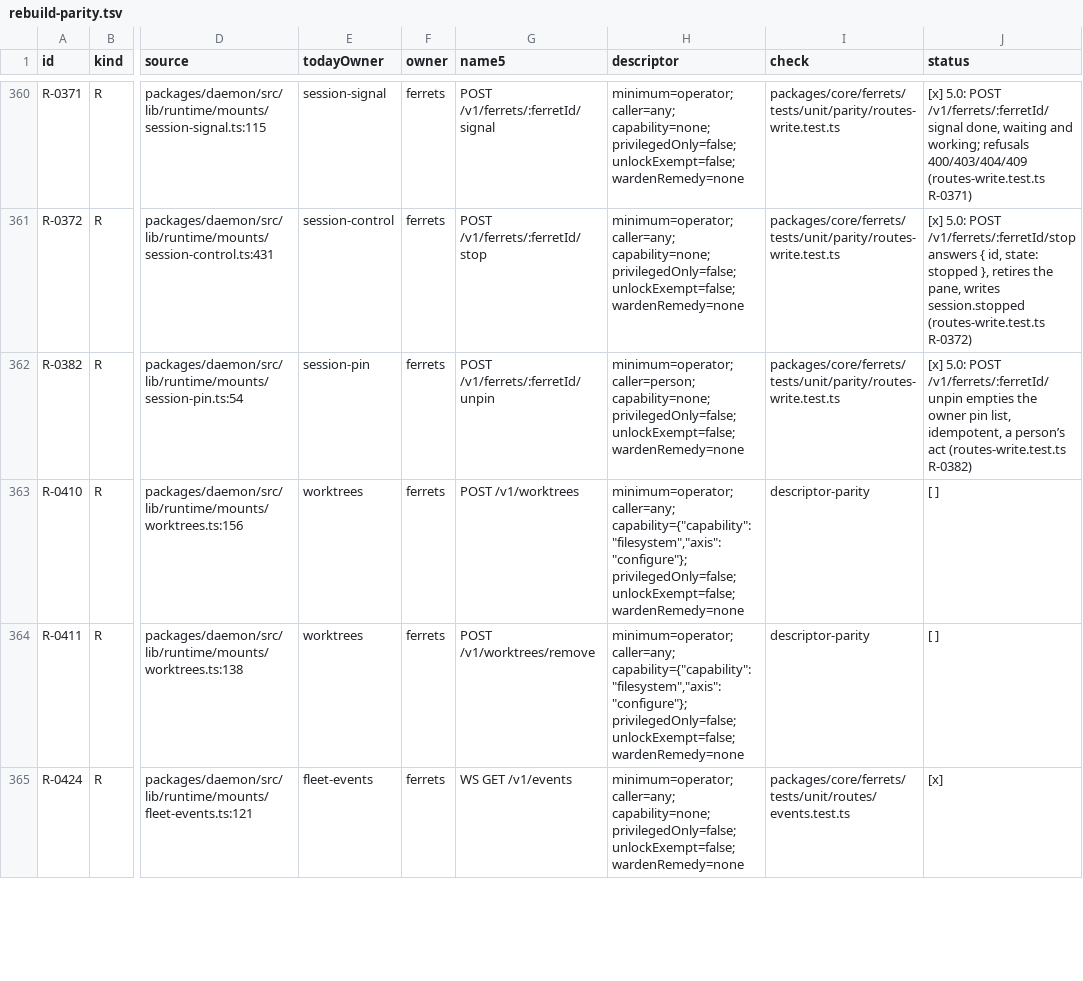
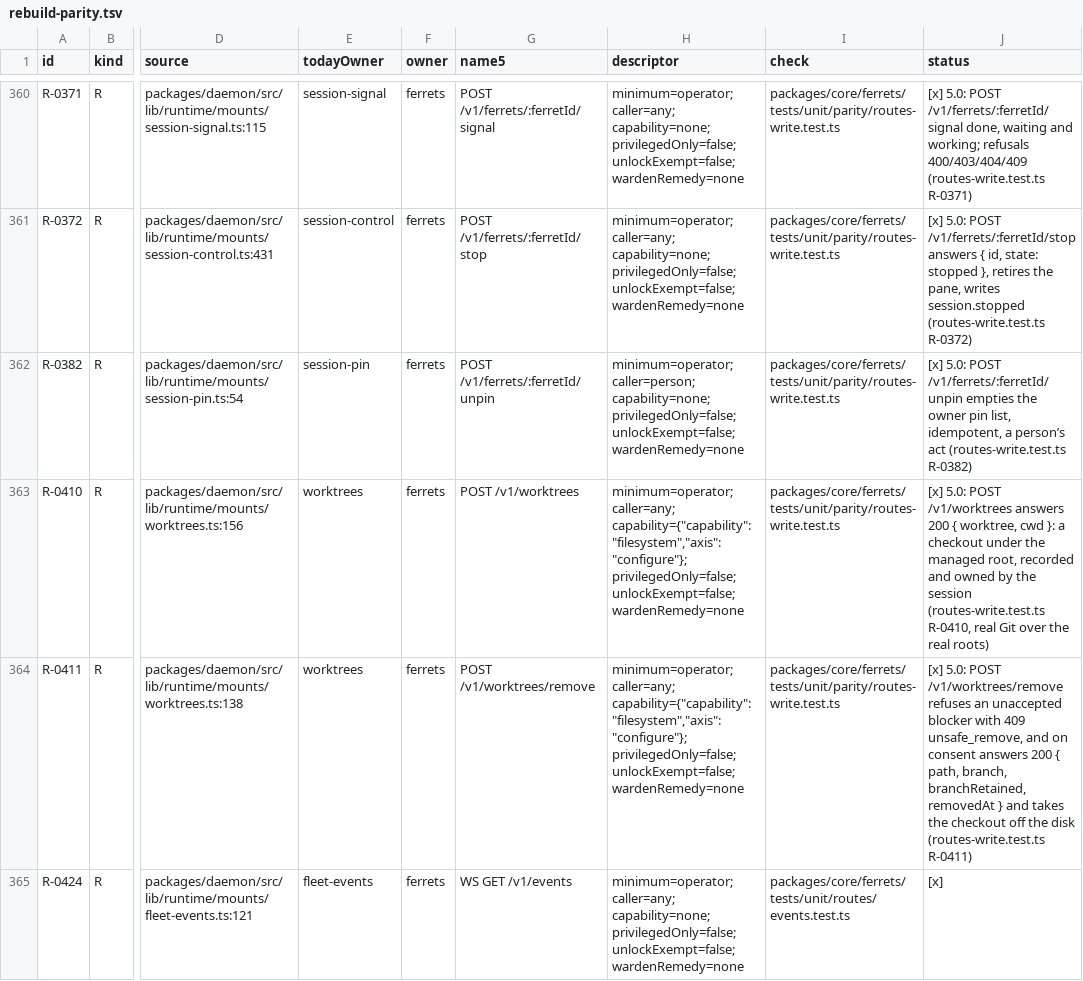
Before and after one commit to kirinnee/ferretry, a TSV file: docs/design/rebuild-parity.tsv, drawn as a sheet; only a part is shown, gaps mark what is left out; the diff covers the shown part only; the diff names each change by its address in the sheet, - before the commit and + after, or states it on an @@ line.

Commit message:
test(ferrets): move test-only path helpers out, drop dead signal adapters, tick ruled rows

```diff
--- a/docs/design/rebuild-parity.tsv
+++ b/docs/design/rebuild-parity.tsv
-I363:I364 (check): descriptor-parity
+I363:I364 (check): packages/core/ferrets/tests/unit/parity/routes-write.test.ts
-J363 (status): [ ]
+J363 (status): [x] 5.0: POST /v1/worktrees answers 200 { worktree, cwd }: a checkout under the managed root, recorded and owned by the session (routes-write.test.ts R-0410, real Git over the real roots)
-J364 (status): [ ]
+J364 (status): [x] 5.0: POST /v1/worktrees/remove refuses an unaccepted blocker with 409 unsafe_remove, and on consent answers 200 { path, branch, branchRetained, removedAt } and takes the checkout off the disk (routes-write.test.ts R-0411)
```
Also changed, not shown: 6 edited cells elsewhere in this file, 28 other files.
